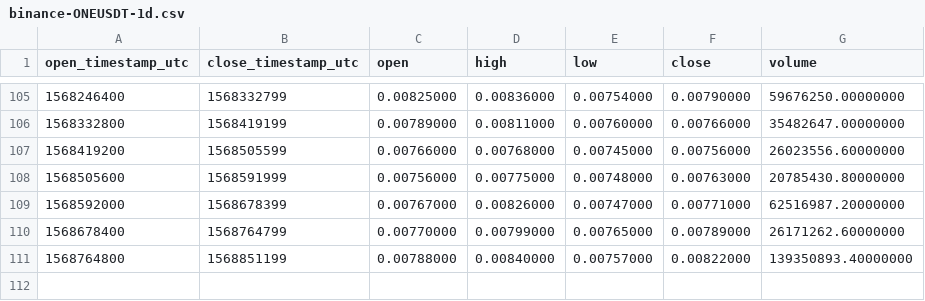
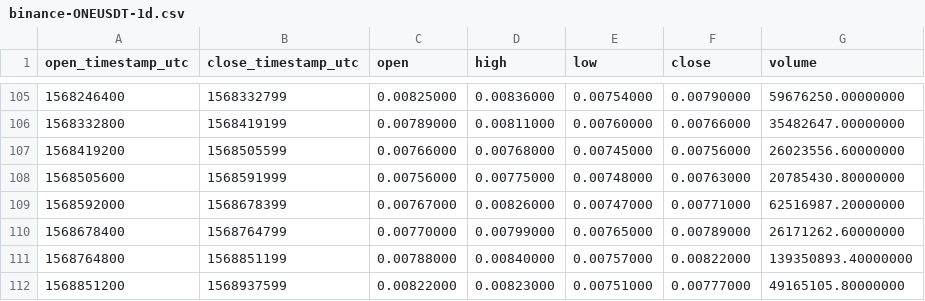
Before and after one commit to cryptobigbro/binance-ONEUSDT, a CSV file: binance-ONEUSDT-1d.csv, drawn as a sheet; only a part is shown, gaps mark what is left out.

```diff
--- a/binance-ONEUSDT-1d.csv
+++ b/binance-ONEUSDT-1d.csv
@@ -111 +111,2 @@ open_timestamp_utc,close_timestamp_utc,open,high,low,close,volume
 1568764800,1568851199,0.00788000,0.00840000,0.00757000,0.00822000,139350893.40000000
+1568851200,1568937599,0.00822000,0.00823000,0.00751000,0.00777000,49165105.80000000
```
Also changed, not shown: binance-ONEUSDT-1h.csv.
